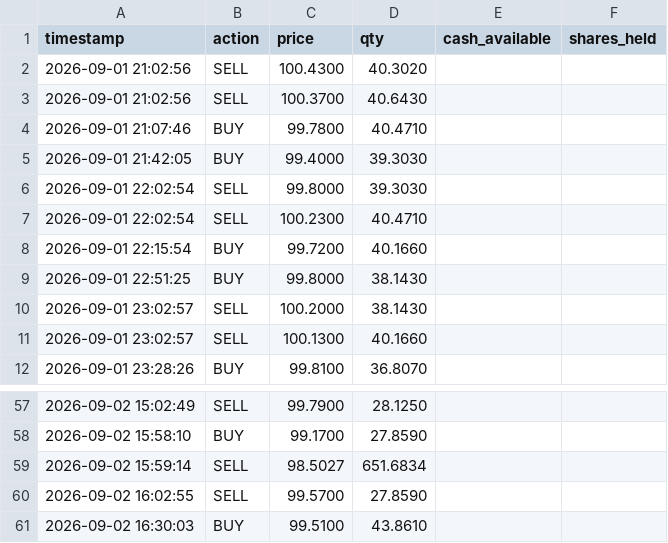
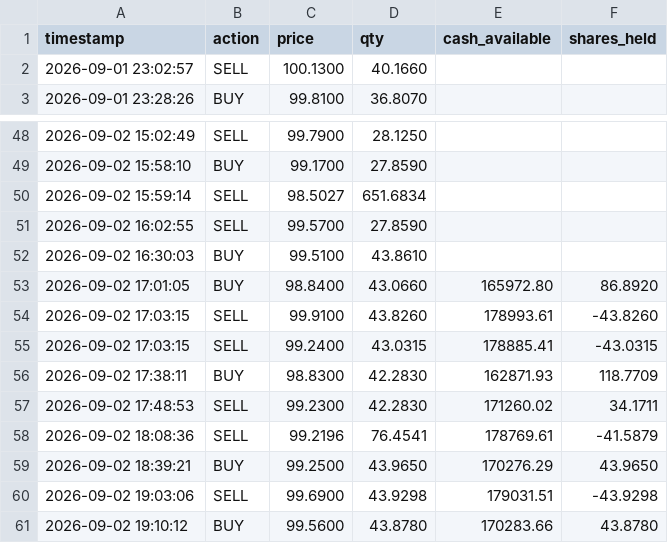
Before and after one commit to 4DR1455/anomalies_trading_algorithm, a CSV file: trading_bot/data.csv, drawn as a sheet; only a part is shown, gaps mark what is left out; removed rows and columns are numbered as before the commit, all else as after; the diff names each change by its address in the sheet, - before the commit and + after, or states it on an @@ line.

```diff
--- a/trading_bot/data.csv
+++ b/trading_bot/data.csv
-row 2: 2026-09-01 21:02:56 | SELL | 100.4300 | 40.3020
-row 3: 2026-09-01 21:02:56 | SELL | 100.3700 | 40.6430
-row 4: 2026-09-01 21:07:46 | BUY | 99.7800 | 40.4710
-row 5: 2026-09-01 21:42:05 | BUY | 99.4000 | 39.3030
-row 6: 2026-09-01 22:02:54 | SELL | 99.8000 | 39.3030
-row 7: 2026-09-01 22:02:54 | SELL | 100.2300 | 40.4710
-row 8: 2026-09-01 22:15:54 | BUY | 99.7200 | 40.1660
-row 9: 2026-09-01 22:51:25 | BUY | 99.8000 | 38.1430
-row 10: 2026-09-01 23:02:57 | SELL | 100.2000 | 38.1430
+row 53: 2026-09-02 17:01:05 | BUY | 98.8400 | 43.0660 | 165972.80 | 86.8920
+row 54: 2026-09-02 17:03:15 | SELL | 99.9100 | 43.8260 | 178993.61 | -43.8260
+row 55: 2026-09-02 17:03:15 | SELL | 99.2400 | 43.0315 | 178885.41 | -43.0315
+row 56: 2026-09-02 17:38:11 | BUY | 98.8300 | 42.2830 | 162871.93 | 118.7709
+row 57: 2026-09-02 17:48:53 | SELL | 99.2300 | 42.2830 | 171260.02 | 34.1711
+row 58: 2026-09-02 18:08:36 | SELL | 99.2196 | 76.4541 | 178769.61 | -41.5879
+row 59: 2026-09-02 18:39:21 | BUY | 99.2500 | 43.9650 | 170276.29 | 43.9650
+row 60: 2026-09-02 19:03:06 | SELL | 99.6900 | 43.9298 | 179031.51 | -43.9298
+row 61: 2026-09-02 19:10:12 | BUY | 99.5600 | 43.8780 | 170283.66 | 43.8780
```
Also changed, not shown: trading_bot_laboratory/data.csv, 10 other files.
